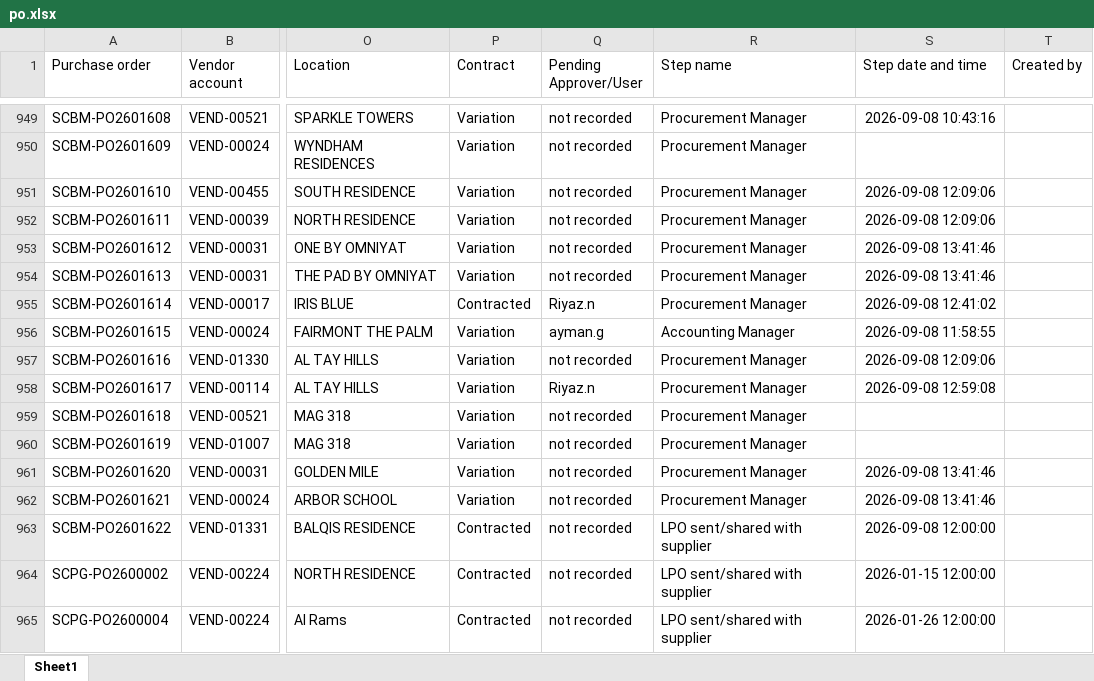
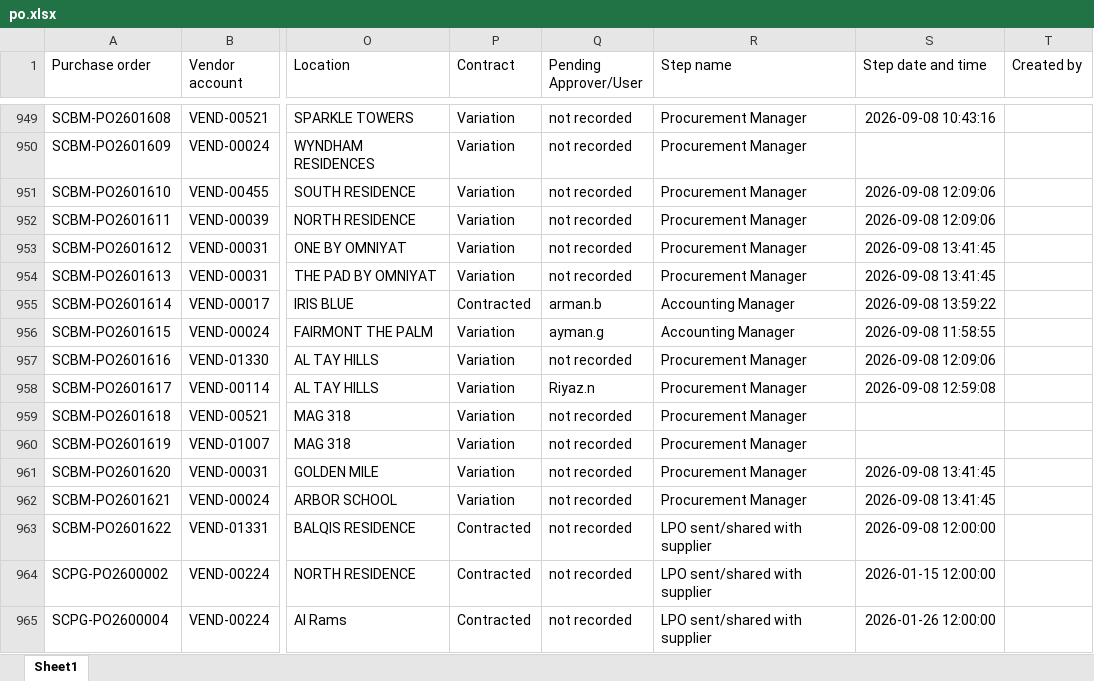
Before and after one commit to Chandansah605/PR-PO-Pipeline-Dashboard, an Excel workbook: po.xlsx, sheet Sheet1, drawn as a sheet; only a part is shown, gaps mark what is left out; values as stored, in another font and other column widths than the file's, no borders; table styles not drawn; the diff names each change by its address in the sheet, - before the commit and + after, or states it on an @@ line.

```diff
--- a/po.xlsx (sheet Sheet1)
+++ b/po.xlsx (sheet Sheet1)
-S953:S954 (Step date and time): 2026-09-08 13:41:46
+S953:S954 (Step date and time): 2026-09-08 13:41:45
-Q955 (Pending Approver/User): Riyaz.n
+Q955 (Pending Approver/User): arman.b
-R955 (Step name): Procurement Manager
+R955 (Step name): Accounting Manager
-S955 (Step date and time): 2026-09-08 12:41:02
+S955 (Step date and time): 2026-09-08 13:59:22
-S961:S962 (Step date and time): 2026-09-08 13:41:46
+S961:S962 (Step date and time): 2026-09-08 13:41:45
```
Also changed, not shown: pr.xlsx, 16 other files.
